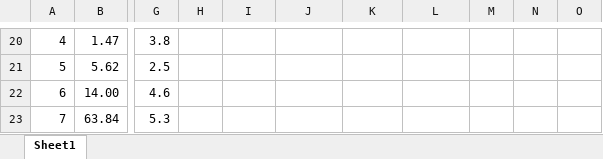
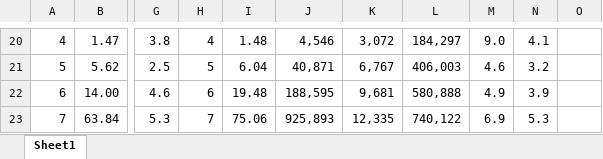
Before and after one commit to cosmobobak/viridithas-chess, an Excel workbook: IterationData.xlsx, sheet Sheet1, drawn as a sheet; only a part is shown, gaps mark what is left out; values as stored, in another font and other column widths than the file's, no borders; conditional formats not drawn; the diff covers the shown part only; the diff names each change by its address in the sheet, - before the commit and + after, or states it on an @@ line.

```diff
--- a/IterationData.xlsx (sheet Sheet1)
+++ b/IterationData.xlsx (sheet Sheet1)
-H20: (empty)
+H20: 4
-I20: (empty)
+I20: 1.48
-J20: (empty)
+J20: 4,546
-K20: (empty)
+K20: 3,072
-L20: (empty)
+L20: 184,297
-M20: (empty)
+M20: 9.0
-N20: (empty)
+N20: 4.1
-H21: (empty)
+H21: 5
-I21: (empty)
+I21: 6.04
-J21: (empty)
+J21: 40,871
-K21: (empty)
+K21: 6,767
-L21: (empty)
+L21: 406,003
-M21: (empty)
+M21: 4.6
-N21: (empty)
+N21: 3.2
-H22: (empty)
+H22: 6
-I22: (empty)
+I22: 19.48
-J22: (empty)
+J22: 188,595
-K22: (empty)
+K22: 9,681
-L22: (empty)
+L22: 580,888
-M22: (empty)
+M22: 4.9
-N22: (empty)
+N22: 3.9
-H23: (empty)
+H23: 7
-I23: (empty)
+I23: 75.06
-J23: (empty)
+J23: 925,893
-K23: (empty)
+K23: 12,335
-L23: (empty)
+L23: 740,122
-M23: (empty)
+M23: 6.9
-N23: (empty)
+N23: 5.3
```
Also changed, not shown: 4 removed rows and 45 edited cells elsewhere in this sheet, 2 other files.
